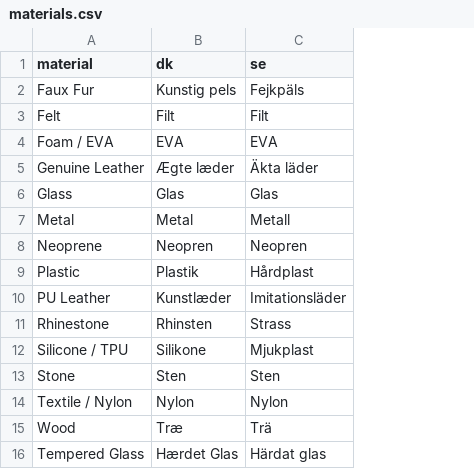
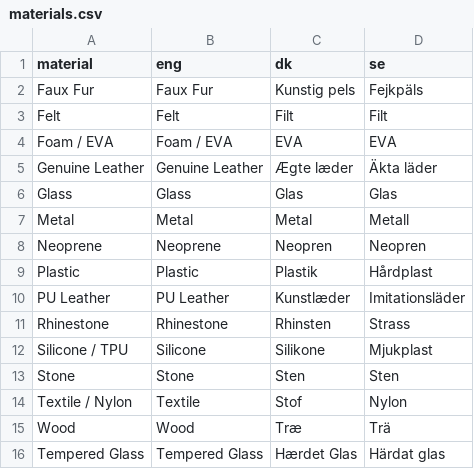
Before and after one commit to Kapack/FromMagentoToMatrixify, a CSV file: src/db/csv/attributes/materials.csv, drawn as a sheet; addresses are those after the commit; the diff names each change by its address in the sheet, - before the commit and + after, or states it on an @@ line.

```diff
--- a/src/db/csv/attributes/materials.csv
+++ b/src/db/csv/attributes/materials.csv
+column B (eng), rows 2-16: Faux Fur | Felt | Foam / EVA | Genuine Leather | Glass | Metal | Neoprene | Plastic | PU Leather | Rhinestone | Silicone | Stone | Textile | Wood | Tempered Glass
-C14 (dk): Nylon
+C14 (dk): Stof
```
Also changed, not shown: src/db/csv/attributes/colors.csv, src/db/csv/attributes/sizes.csv, 35 other files.
